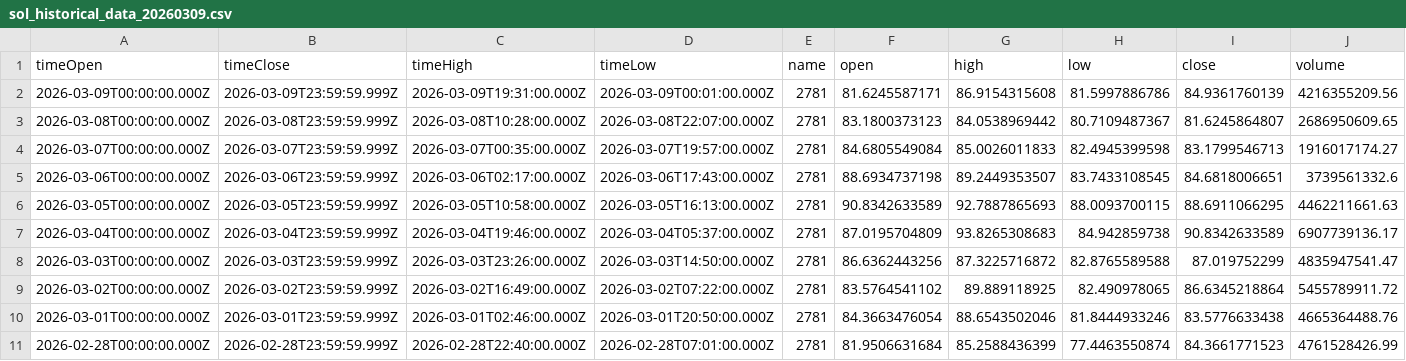
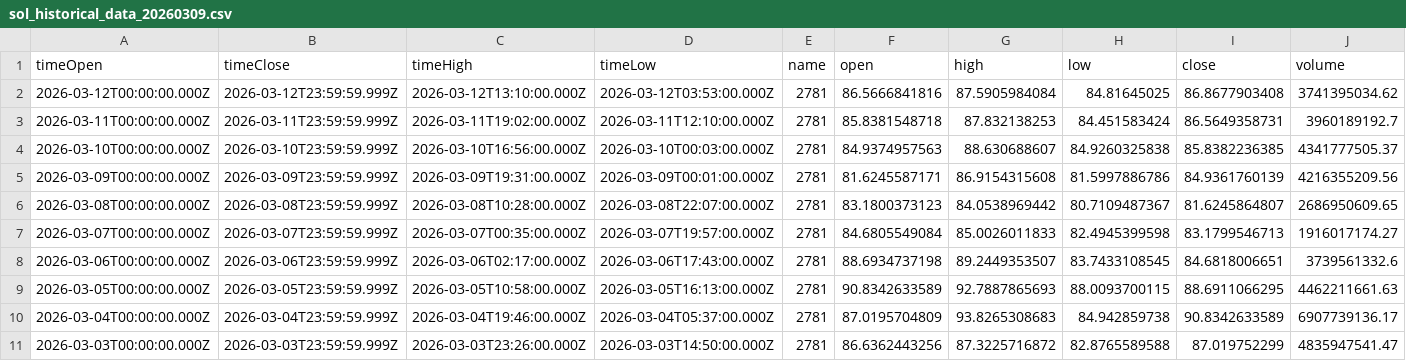
Before and after one commit to inotives/inotives_cryptos, a CSV file: db/seeds/sol_historical_data_20260309.csv, drawn as a sheet; only a part is shown; the shorter side is filled out with more unchanged rows; rows hold the shown columns only; the diff names each change by its address in the sheet, - before the commit and + after, or states it on an @@ line.

```diff
--- a/db/seeds/sol_historical_data_20260309.csv
+++ b/db/seeds/sol_historical_data_20260309.csv
+row 2: 2026-03-12T00:00:00.000Z | 2026-03-12T23:59:59.999Z | 2026-03-12T13:10:00.000Z | 2026-03-12T03:53:00.000Z | 2781 | 86.5666841816 | 87.5905984084 | 84.81645025 | 86.8677903408 | 3741395034.62
+row 3: 2026-03-11T00:00:00.000Z | 2026-03-11T23:59:59.999Z | 2026-03-11T19:02:00.000Z | 2026-03-11T12:10:00.000Z | 2781 | 85.8381548718 | 87.832138253 | 84.451583424 | 86.5649358731 | 3960189192.7
+row 4: 2026-03-10T00:00:00.000Z | 2026-03-10T23:59:59.999Z | 2026-03-10T16:56:00.000Z | 2026-03-10T00:03:00.000Z | 2781 | 84.9374957563 | 88.630688607 | 84.9260325838 | 85.8382236385 | 4341777505.37
```
Also changed, not shown: db/seeds/ada_historical_data_20260309.csv, db/seeds/cro_historical_data_20260309.csv, 3 other files.
